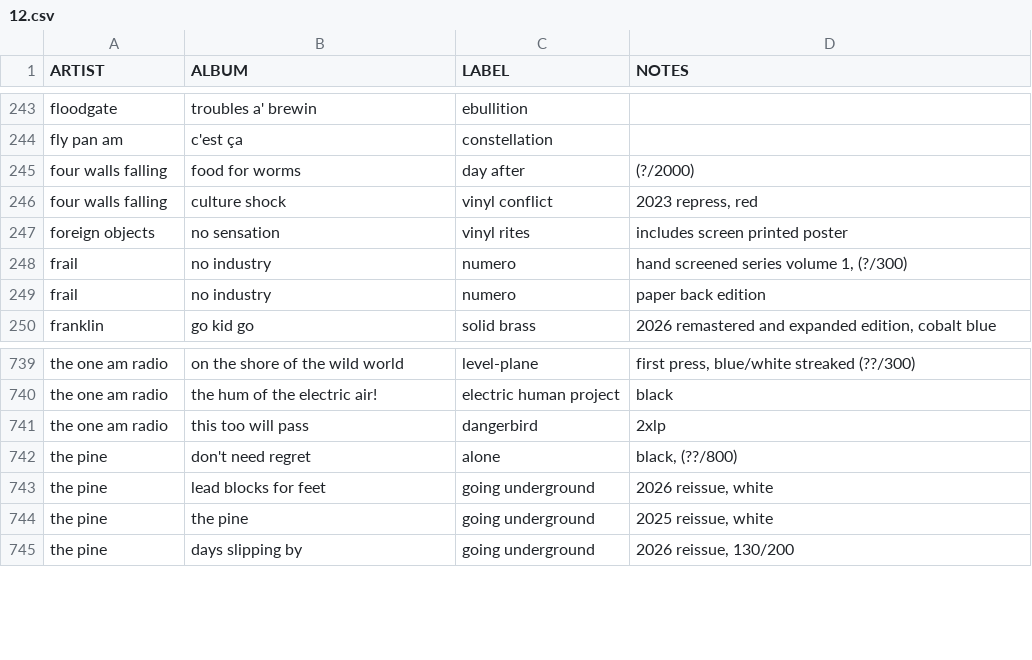
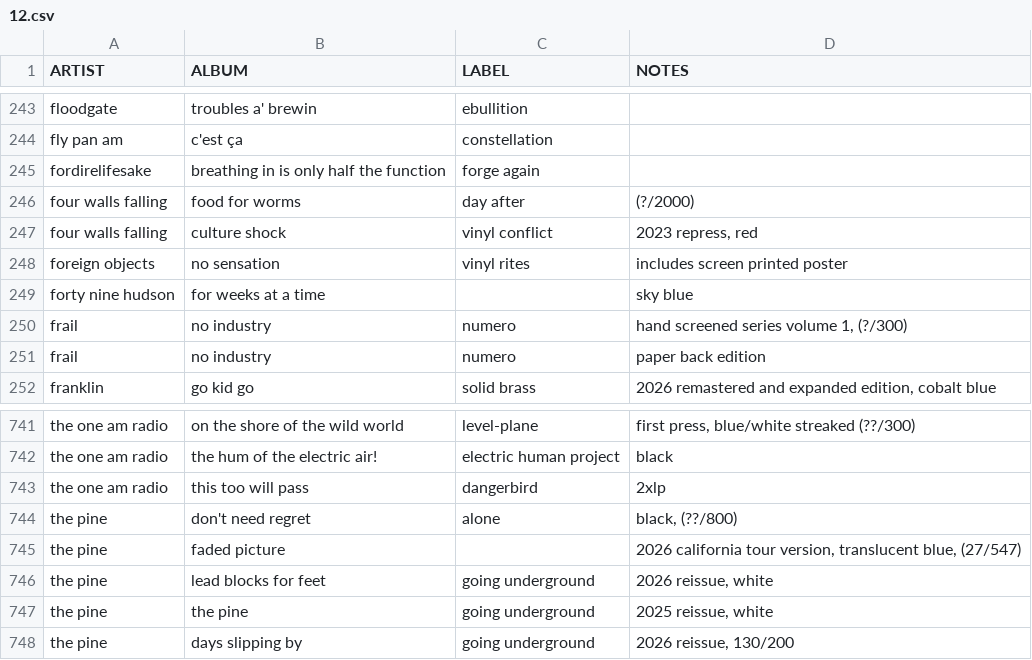
Before and after one commit to okjjj/tradelist, a CSV file: 12.csv, drawn as a sheet; only a part is shown, gaps mark what is left out.

```diff
--- a/12.csv
+++ b/12.csv
@@ -244,2 +244,3 @@ floodgate,"troubles a' brewin",ebullition,""
 fly pan am,c'est ça,constellation,""
+fordirelifesake,breathing in is only half the function,forge again,
 four walls falling,food for worms,day after,"(?/2000)"
@@ -247,2 +248,3 @@ four walls falling,culture shock,vinyl conflict,"2023 repress, red"
 foreign objects,no sensation,vinyl rites,includes screen printed poster
+forty nine hudson,for weeks at a time,"","sky blue"
 frail,no industry,numero,"hand screened series volume 1, (?/300)"
@@ -742,2 +744,3 @@ the one am radio,this too will pass,dangerbird,2xlp
 the pine,"don't need regret",alone,"black, (??/800)"
+the pine,faded picture,"","2026 california tour version, translucent blue, (27/547)"
 the pine,lead blocks for feet,going underground,"2026 reissue, white"
```
Also changed, not shown: 10.csv, 7.csv, 3 other files.
